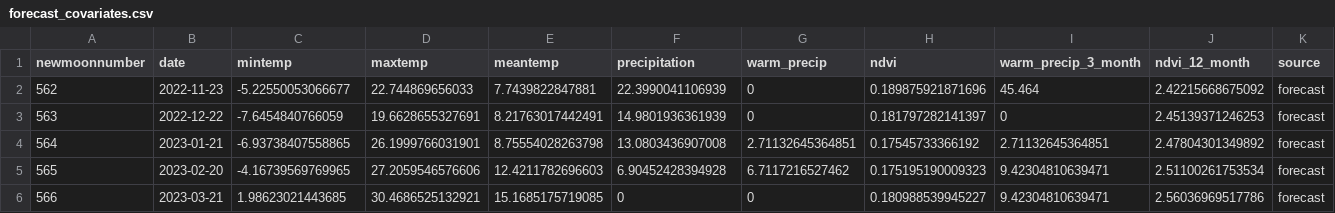
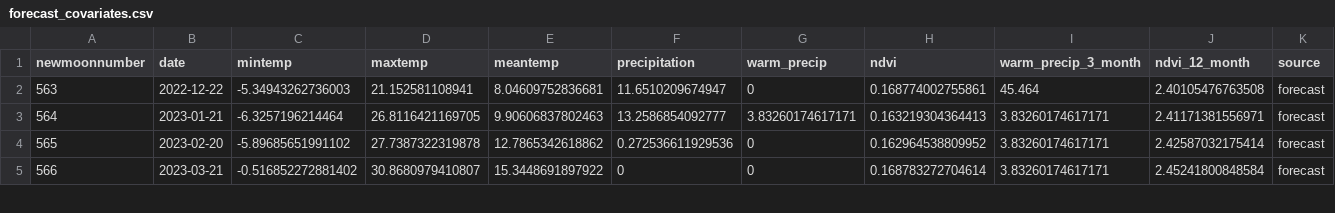
Before and after one commit to weecology/portal-forecasts, a CSV file: data/forecast_covariates.csv, drawn as a sheet; only a part is shown; the diff covers the shown part only.

Commit message:
Update forecasts: HiperGator Build 2022-12-15 [ci skip]

```diff
--- a/data/forecast_covariates.csv
+++ b/data/forecast_covariates.csv
@@ -1,6 +1,5 @@
 "newmoonnumber","date","mintemp","maxtemp","meantemp","precipitation","warm_precip","ndvi","warm_precip_3_month","ndvi_12_month","source"
-562,"2022-11-23",-5.22550053066677,22.744869656033,7.7439822847881,22.3990041106939,0,0.189875921871696,45.464,2.42215668675092,"forecast"
-563,"2022-12-22",-7.6454840766059,19.6628655327691,8.21763017442491,14.9801936361939,0,0.181797282141397,0,2.45139371246253,"forecast"
-564,"2023-01-21",-6.93738407558865,26.1999766031901,8.75554028263798,13.0803436907008,2.71132645364851,0.17545733366192,2.71132645364851,2.47804301349892,"forecast"
-565,"2023-02-20",-4.16739569769965,27.2059546576606,12.4211782696603,6.90452428394928,6.7117216527462,0.175195190009323,9.42304810639471,2.51100261753534,"forecast"
-566,"2023-03-21",1.98623021443685,30.4686525132921,15.1685175719085,0,0,0.180988539945227,9.42304810639471,2.56036969517786,"forecast"
+563,"2022-12-22",-5.34943262736003,21.152581108941,8.04609752836681,11.6510209674947,0,0.168774002755861,45.464,2.40105476763508,"forecast"
+564,"2023-01-21",-6.3257196214464,26.8116421169705,9.90606837802463,13.2586854092777,3.83260174617171,0.163219304364413,3.83260174617171,2.41171381556971,"forecast"
+565,"2023-02-20",-5.89685651991102,27.7387322319878,12.7865342618862,0.272536611929536,0,0.162964538809952,3.83260174617171,2.42587032175414,"forecast"
+566,"2023-03-21",-0.516852272881402,30.8680979410807,15.3448691897922,0,0,0.168783272704614,3.83260174617171,2.45241800848584,"forecast"
```
Also changed, not shown: 64 edited cells elsewhere in this file, data/covariates.csv, 1 other file.
